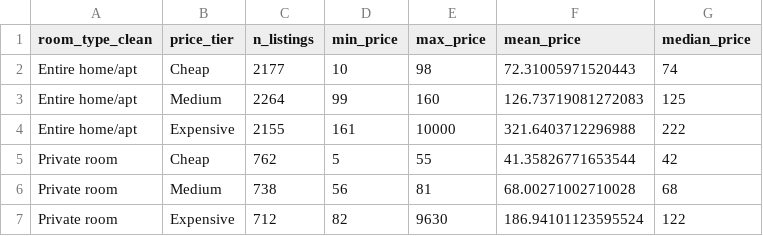
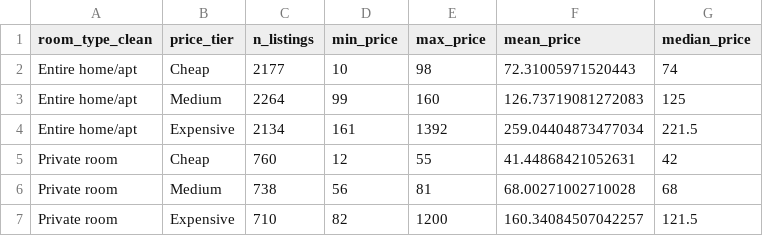
Before and after one commit to g8rdier/airbnb-berlin-superhost-analysis, a CSV file: outputs/tables/price_segmentation_summary.csv, drawn as a sheet.

```diff
--- a/outputs/tables/price_segmentation_summary.csv
+++ b/outputs/tables/price_segmentation_summary.csv
@@ -3,5 +3,5 @@ Entire home/apt,Cheap,2177,10,98,72.31005971520443,74
 Entire home/apt,Medium,2264,99,160,126.73719081272083,125
-Entire home/apt,Expensive,2155,161,10000,321.6403712296988,222
-Private room,Cheap,762,5,55,41.35826771653544,42
+Entire home/apt,Expensive,2134,161,1392,259.04404873477034,221.5
+Private room,Cheap,760,12,55,41.44868421052631,42
 Private room,Medium,738,56,81,68.00271002710028,68
-Private room,Expensive,712,82,9630,186.94101123595524,122
+Private room,Expensive,710,82,1200,160.34084507042257,121.5
```
Also changed, not shown: outputs/tables/interaction_effects_analysis.csv, outputs/tables/interaction_model_coefficients.csv, 6 other files.
